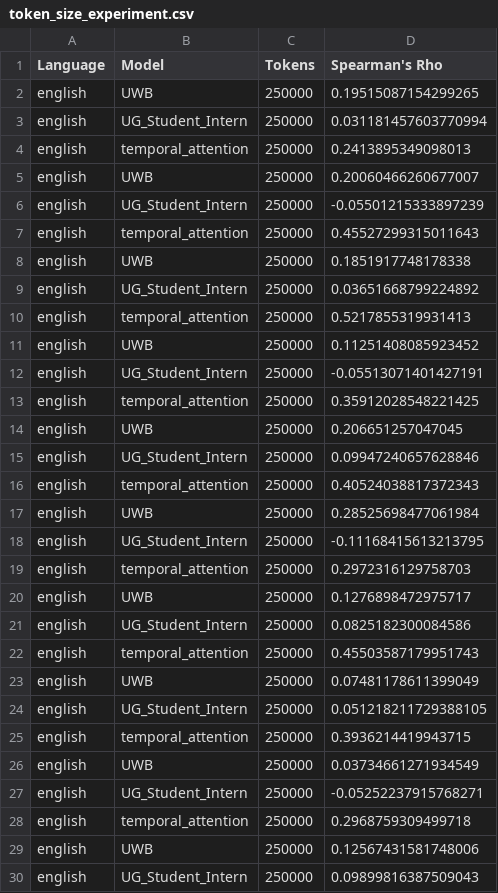
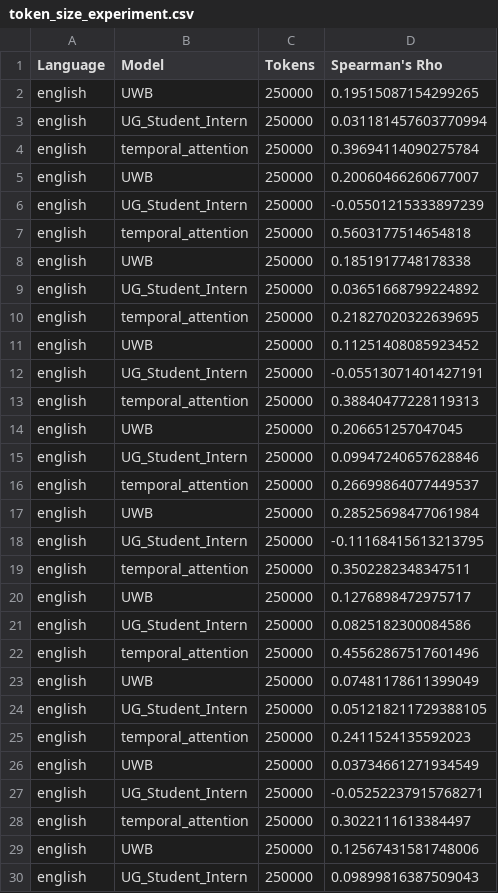
Before and after one commit to jnehrenworth/small-corpora-scd, a CSV file: results/token_size_experiment.csv, drawn as a sheet; only a part is shown; the diff covers the shown part only.

```diff
--- a/results/token_size_experiment.csv
+++ b/results/token_size_experiment.csv
@@ -3,27 +3,27 @@ english,UWB,250000,0.19515087154299265
 english,UG_Student_Intern,250000,0.031181457603770994
-english,temporal_attention,250000,0.2413895349098013
+english,temporal_attention,250000,0.39694114090275784
 english,UWB,250000,0.20060466260677007
 english,UG_Student_Intern,250000,-0.05501215333897239
-english,temporal_attention,250000,0.45527299315011643
+english,temporal_attention,250000,0.5603177514654818
 english,UWB,250000,0.1851917748178338
 english,UG_Student_Intern,250000,0.03651668799224892
-english,temporal_attention,250000,0.5217855319931413
+english,temporal_attention,250000,0.21827020322639695
 english,UWB,250000,0.11251408085923452
 english,UG_Student_Intern,250000,-0.05513071401427191
-english,temporal_attention,250000,0.35912028548221425
+english,temporal_attention,250000,0.38840477228119313
 english,UWB,250000,0.206651257047045
 english,UG_Student_Intern,250000,0.09947240657628846
-english,temporal_attention,250000,0.40524038817372343
+english,temporal_attention,250000,0.26699864077449537
 english,UWB,250000,0.28525698477061984
 english,UG_Student_Intern,250000,-0.11168415613213795
-english,temporal_attention,250000,0.2972316129758703
+english,temporal_attention,250000,0.3502282348347511
 english,UWB,250000,0.1276898472975717
 english,UG_Student_Intern,250000,0.0825182300084586
-english,temporal_attention,250000,0.45503587179951743
+english,temporal_attention,250000,0.45562867517601496
 english,UWB,250000,0.07481178611399049
 english,UG_Student_Intern,250000,0.051218211729388105
-english,temporal_attention,250000,0.3936214419943715
+english,temporal_attention,250000,0.2411524135592023
 english,UWB,250000,0.03734661271934549
 english,UG_Student_Intern,250000,-0.05252237915768271
-english,temporal_attention,250000,0.2968759309499718
+english,temporal_attention,250000,0.3022111613384497
 english,UWB,250000,0.12567431581748006
```
Also changed, not shown: 121 edited cells elsewhere in this file, results/stability_experiment.csv, 3 other files.
